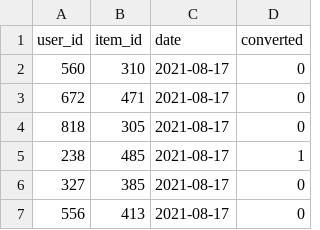
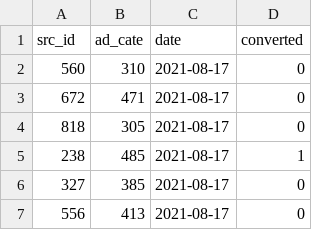
Before and after one commit to hieucnm/GNN-RecSys, a CSV file: examples/user_item_clicks.csv, drawn as a sheet; only a part is shown.

```diff
--- a/examples/user_item_clicks.csv
+++ b/examples/user_item_clicks.csv
@@ -1,2 +1,2 @@
-user_id,item_id,date,converted
+src_id,ad_cate,date,converted
 560,310,2021-08-17,0
```
Also changed, not shown: examples/user_features.csv, 6 other files.
